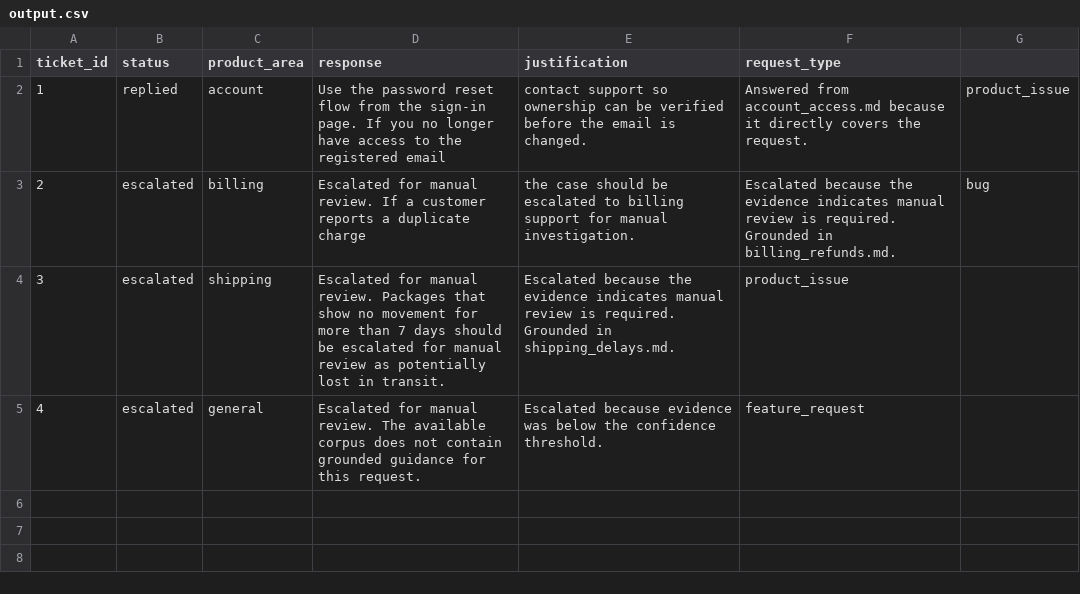
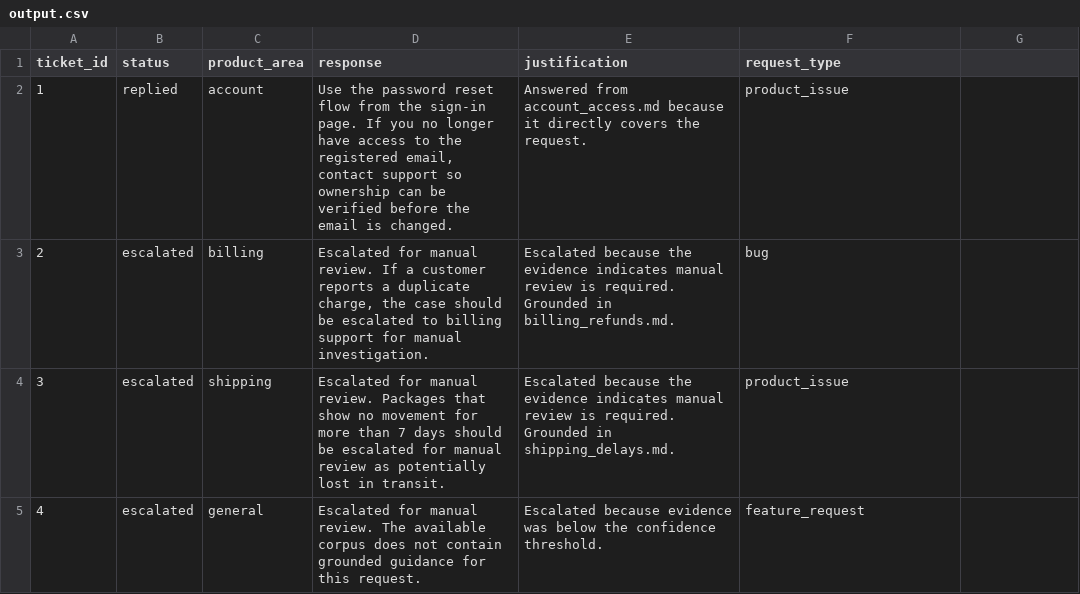
Before and after one commit to Vishvambar/hr-orchestrate, a CSV file: examples/demo_challenge/expected/output.csv, drawn as a sheet; the diff names each change by its address in the sheet, - before the commit and + after, or states it on an @@ line.

```diff
--- a/examples/demo_challenge/expected/output.csv
+++ b/examples/demo_challenge/expected/output.csv
-D2 (response): …the registered email
+D2 (response): …the registered email, contact support so ownership can be verified before the email is changed.
-E2 (justification): contact support so ownership can be verified before the email is changed.
+E2 (justification): Answered from account_access.md because it directly covers the request.
-F2 (request_type): Answered from account_access.md because it directly covers the request.
+F2 (request_type): product_issue
-G2: product_issue
+G2: (empty)
-D3 (response): …a duplicate charge
+D3 (response): …a duplicate charge, the case should be escalated to billing support for manual investigation.
-E3 (justification): the case should be escalated to billing support for manual investigation.
+E3 (justification): Escalated because the evidence indicates manual review is required. Grounded in billing_refunds.md.
-F3 (request_type): Escalated because the evidence indicates manual review is required. Grounded in billing_refunds.md.
+F3 (request_type): bug
-G3: bug
+G3: (empty)
```
Also changed, not shown: 8 other files.
